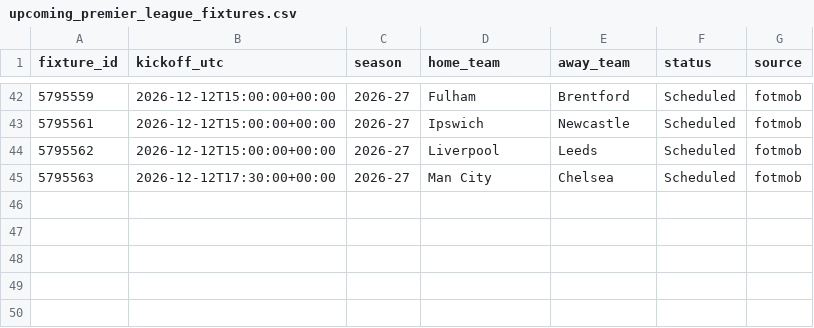
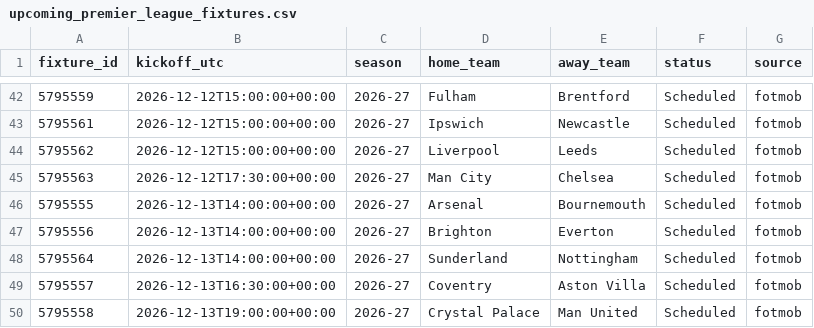
Before and after one commit to Burnsje20/Prem-Project, a CSV file: upcoming_premier_league_fixtures.csv, drawn as a sheet; only a part is shown, gaps mark what is left out.

```diff
--- a/upcoming_premier_league_fixtures.csv
+++ b/upcoming_premier_league_fixtures.csv
@@ -45 +45,6 @@ fixture_id,kickoff_utc,season,home_team,away_team,status,source
 5795563,2026-12-12T17:30:00+00:00,2026-27,Man City,Chelsea,Scheduled,fotmob
+5795555,2026-12-13T14:00:00+00:00,2026-27,Arsenal,Bournemouth,Scheduled,fotmob
+5795556,2026-12-13T14:00:00+00:00,2026-27,Brighton,Everton,Scheduled,fotmob
+5795564,2026-12-13T14:00:00+00:00,2026-27,Sunderland,Nottingham,Scheduled,fotmob
+5795557,2026-12-13T16:30:00+00:00,2026-27,Coventry,Aston Villa,Scheduled,fotmob
+5795558,2026-12-13T19:00:00+00:00,2026-27,Crystal Palace,Man United,Scheduled,fotmob
```
Also changed, not shown: 3 other files.
